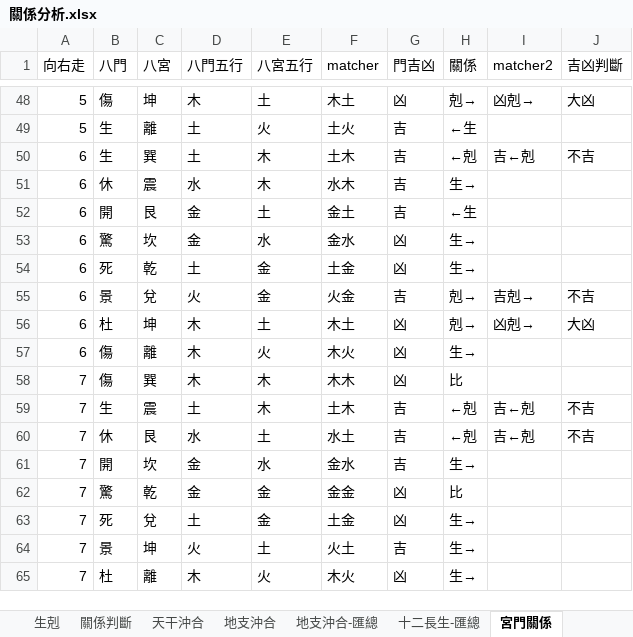
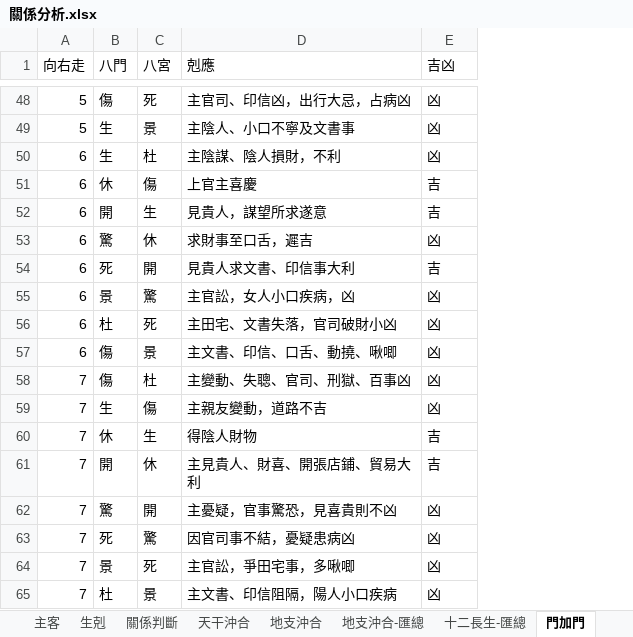
Before and after one commit to hoycch/qimen-v3, an Excel workbook: 關係分析.xlsx, sheet 門加門, drawn as a sheet; only a part is shown, gaps mark what is left out; values as stored, in another font and other column widths than the file's, no borders; removed rows and columns are numbered as before the commit, all else as after; the diff covers the shown part only; the diff names each change by its address in the sheet, - before the commit and + after, or states it on an @@ line.

```diff
--- a/關係分析.xlsx (sheet 門加門)
+++ b/關係分析.xlsx (sheet 門加門)
-sheet tab: 宮門關係
+sheet tab: 門加門
-column D (八門五行), rows 48-65: 木 | 土 | 土 | 水 | 金 | 金 | 土 | 火 | 木 | 木 | 木 | 土 | 水 | 金 | 金 | 土 | 火 | 木
-column E (八宮五行), rows 48-65: 土 | 火 | 木 | 木 | 土 | 水 | 金 | 金 | 土 | 火 | 木 | 木 | 土 | 水 | 金 | 金 | 土 | 火
-column F (matcher), rows 48-65: 木土 | 土火 | 土木 | 水木 | 金土 | 金水 | 土金 | 火金 | 木土 | 木火 | 木木 | 土木 | 水土 | 金水 | 金金 | 土金 | 火土 | 木火
+column D (剋應), rows 48-65: 主官司、印信凶，出行大忌，占病凶 | 主陰人、小口不寧及文書事 | 主陰謀、陰人損財，不利 | 上官主喜慶 | 見貴人，謀望所求遂意 | 求財事至口舌，遲吉 | 見貴人求文書、印信事大利 | 主官訟，女人小口疾病，凶 | 主田宅、文書失落，官司破財小凶 | 主文書、印信、口舌、動撓、啾唧 | 主變動、失聰、官司、刑獄、百事凶 | 主親友變動，道路不吉 | 得陰人財物 | 主見貴人、財喜、開張店鋪、貿易大利 | 主憂疑，官事驚恐，見喜貴則不凶 | 因官司事不結，憂疑患病凶 | 主官訟，爭田宅事，多啾唧 | 主文書、印信阻隔，陽人小口疾病
-column H (關係), rows 48-65: 剋→ | ←生 | ←剋 | 生→ | ←生 | 生→ | 生→ | 剋→ | 剋→ | 生→ | 比 | ←剋 | ←剋 | 生→ | 比 | 生→ | 生→ | 生→
-column I (matcher2), rows 48-60: 凶剋→ |  | 吉←剋 |  |  |  |  | 吉剋→ | 凶剋→ |  |  | 吉←剋 | 吉←剋
-column J (吉凶判斷), rows 48-60: 大凶 |  | 不吉 |  |  |  |  | 不吉 | 大凶 |  |  | 不吉 | 不吉
-E1: 門吉凶
+E1: 吉凶
-C48 (八宮): 坤
+C48 (八宮): 死
-C49 (八宮): 離
+C49 (八宮): 景
-E49:E50 (吉凶): 吉
+E49:E50 (吉凶): 凶
-C50 (八宮): 巽
+C50 (八宮): 杜
-C51 (八宮): 震
+C51 (八宮): 傷
-C52 (八宮): 艮
+C52 (八宮): 生
-C53 (八宮): 坎
+C53 (八宮): 休
-C54 (八宮): 乾
+C54 (八宮): 開
-E54 (吉凶): 凶
+E54 (吉凶): 吉
-C55 (八宮): 兌
+C55 (八宮): 驚
-E55 (吉凶): 吉
+E55 (吉凶): 凶
-C56 (八宮): 坤
+C56 (八宮): 死
-C57 (八宮): 離
+C57 (八宮): 景
-C58 (八宮): 巽
+C58 (八宮): 杜
-C59 (八宮): 震
+C59 (八宮): 傷
-E59 (吉凶): 吉
+E59 (吉凶): 凶
-C60 (八宮): 艮
+C60 (八宮): 生
-C61 (八宮): 坎
+C61 (八宮): 休
-C62 (八宮): 乾
+C62 (八宮): 開
-C63 (八宮): 兌
+C63 (八宮): 驚
-C64 (八宮): 坤
+C64 (八宮): 死
-E64 (吉凶): 吉
+E64 (吉凶): 凶
-C65 (八宮): 離
+C65 (八宮): 景
```
Also changed, not shown: 64 edited cells elsewhere in this sheet, other sheet tabs, formulas that keep their value, 1 other file.
